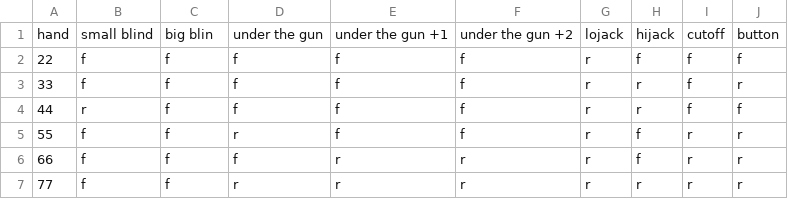
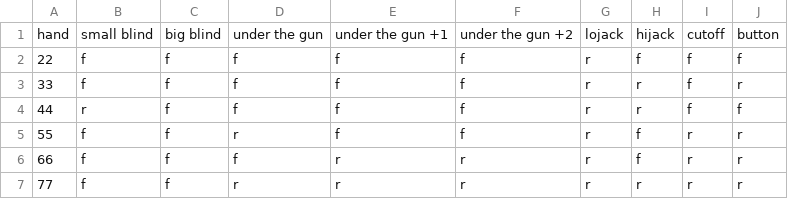
Before and after one commit to ofionnad/poker_trainer, a CSV file: poker_trainer.csv, drawn as a sheet; only a part is shown.

Commit message:
typo

```diff
--- a/poker_trainer.csv
+++ b/poker_trainer.csv
@@ -1,2 +1,2 @@
-hand,small blind,big blin,under the gun,under the gun +1,under the gun +2,lojack,hijack,cutoff,button
+hand,small blind,big blind,under the gun,under the gun +1,under the gun +2,lojack,hijack,cutoff,button
 22,f,f,f,f,f,r,f,f,f
```
